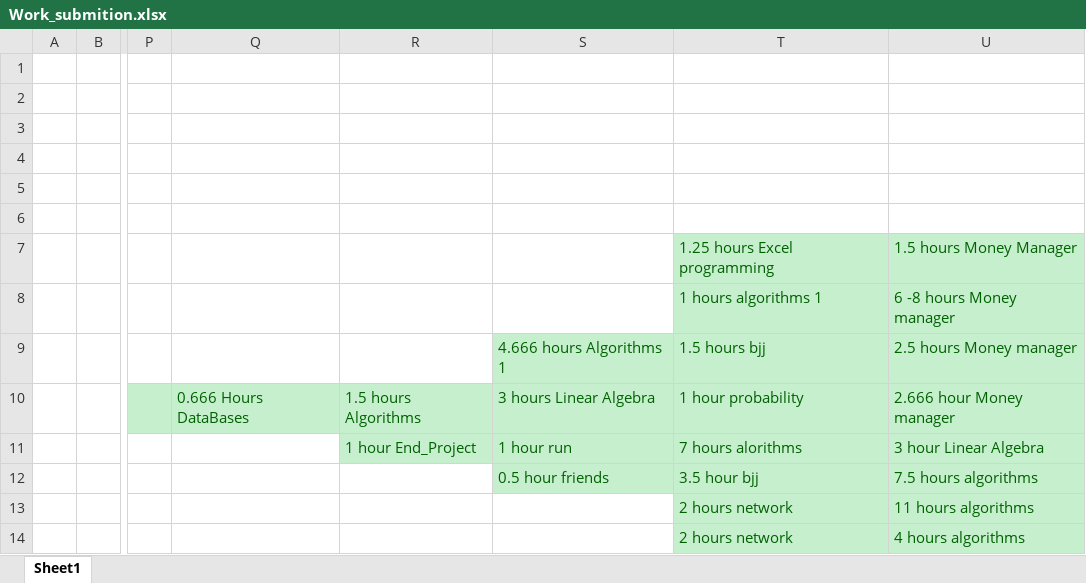
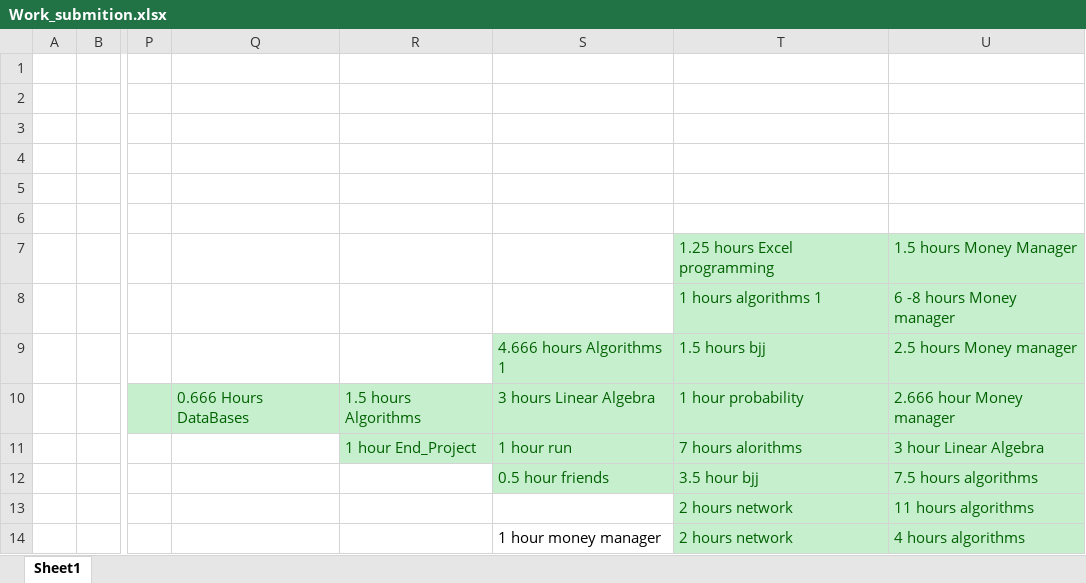
Before and after one commit to Yannnyan/Work_Submition, an Excel workbook: Work_submition.xlsx, sheet Sheet1, drawn as a sheet; only a part is shown, gaps mark what is left out; values as stored, in another font and other column widths than the file's, no borders; table styles not drawn; the diff names each change by its address in the sheet, - before the commit and + after, or states it on an @@ line.

```diff
--- a/Work_submition.xlsx (sheet Sheet1)
+++ b/Work_submition.xlsx (sheet Sheet1)
-S14: (empty)
+S14: 1 hour money manager
```
Also changed, not shown: 1 other file.
